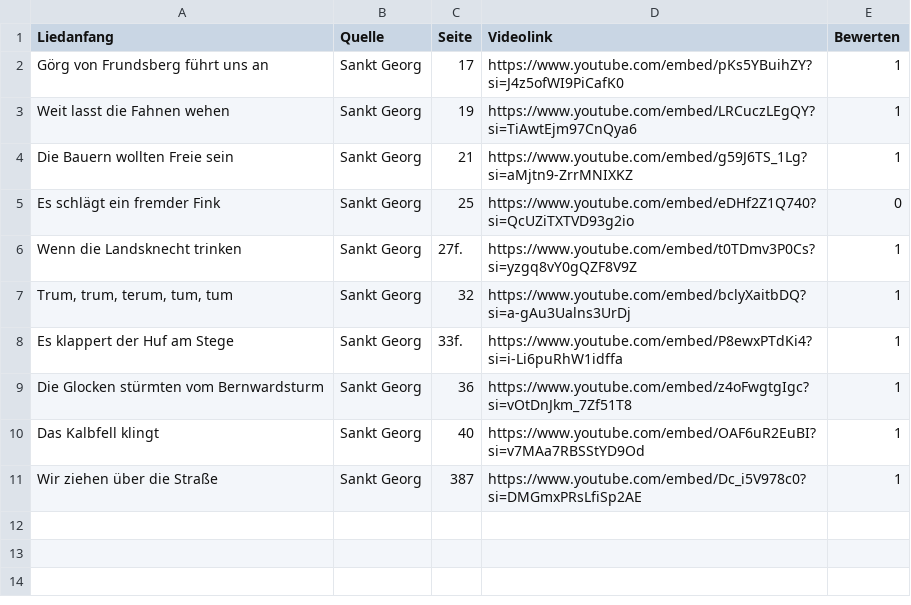
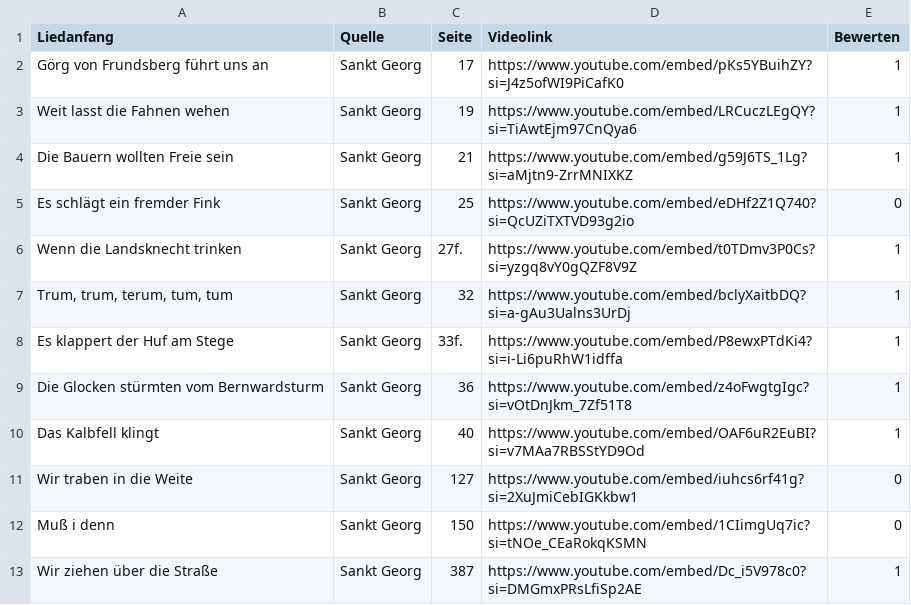
Before and after one commit to Famondir/trueskill-music-ranking, a CSV file: songdata/sankt_georg.csv, drawn as a sheet; the diff names each change by its address in the sheet, - before the commit and + after, or states it on an @@ line.

```diff
--- a/songdata/sankt_georg.csv
+++ b/songdata/sankt_georg.csv
+row 11: Wir traben in die Weite | Sankt Georg | 127 | https://www.youtube.com/embed/iuhcs6rf41g?si=2XuJmiCebIGKkbw1 | 0
+row 12: Muß i denn | Sankt Georg | 150 | https://www.youtube.com/embed/1CIimgUq7ic?si=tNOe_CEaRokqKSMN | 0
```
Also changed, not shown: songdata/die_fanfare.csv, songdata/liederbock.csv, 4 other files.
